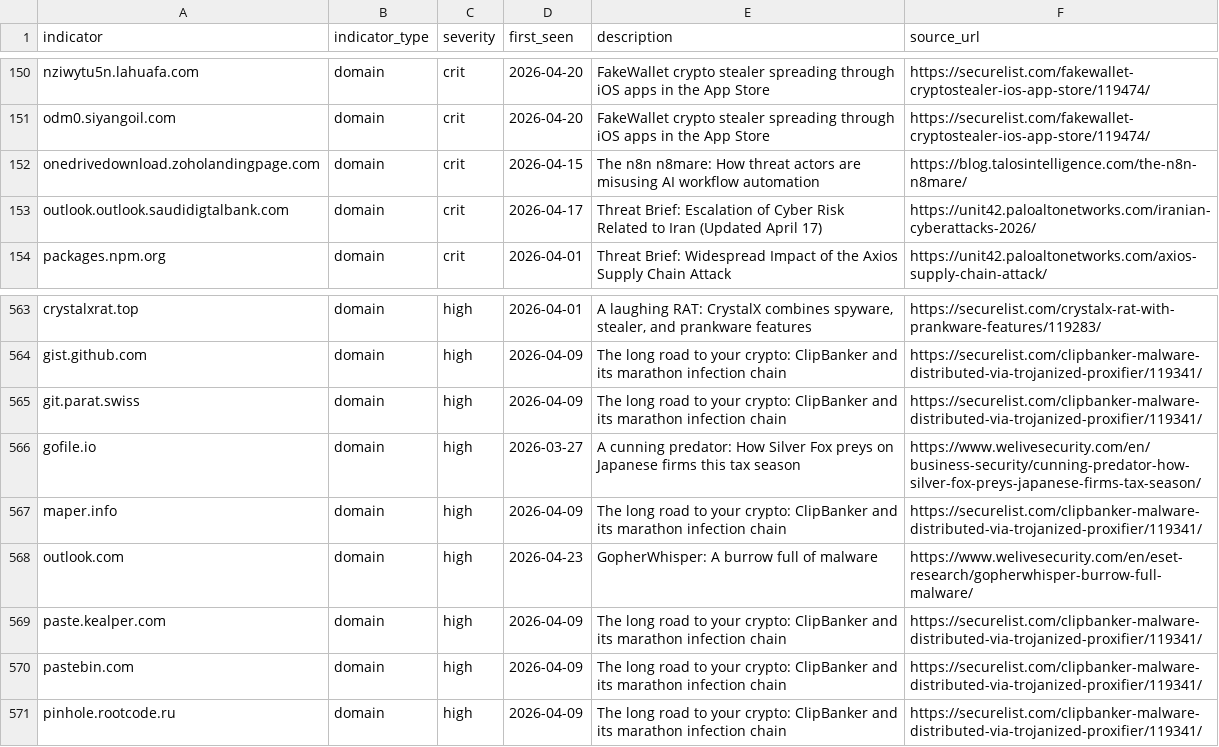
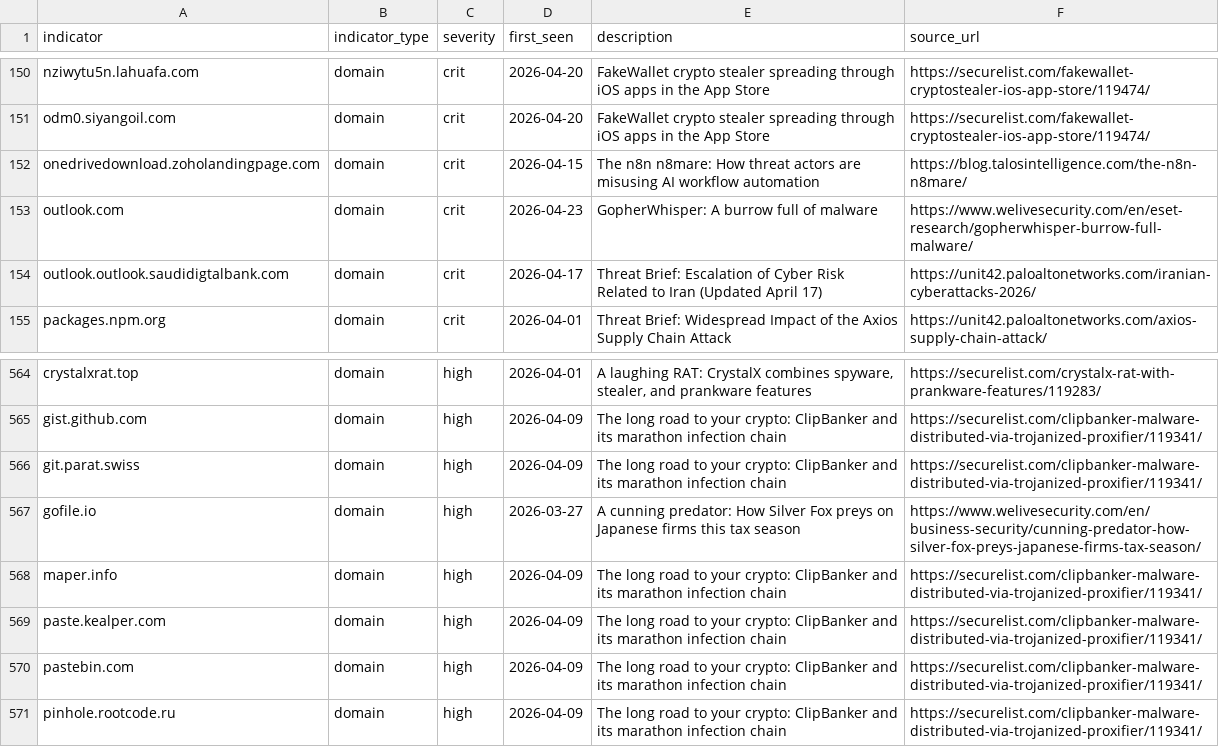
Before and after one commit to Virtualhaggis/usecaseintel, a CSV file: intel/splunk_lookup_iocs.csv, drawn as a sheet; only a part is shown, gaps mark what is left out.

```diff
--- a/intel/splunk_lookup_iocs.csv
+++ b/intel/splunk_lookup_iocs.csv
@@ -152,2 +152,3 @@ odm0.siyangoil.com,domain,crit,2026-04-20,FakeWallet crypto stealer spreading th
 onedrivedownload.zoholandingpage.com,domain,crit,2026-04-15,The n8n n8mare: How threat actors are misusing AI workflow automation,https://blog.talosintelligence.com/the-n8n-n8mare/
+outlook.com,domain,crit,2026-04-23,GopherWhisper: A burrow full of malware,https://www.welivesecurity.com/en/eset-research/gopherwhisper-burrow-full-malware/
 outlook.outlook.saudidigtalbank.com,domain,crit,2026-04-17,Threat Brief: Escalation of Cyber Risk Related to Iran (Updated April 17),https://unit42.paloaltonetworks.com/iranian-cyberattacks-2026/
@@ -567,3 +568,2 @@ gofile.io,domain,high,2026-03-27,A cunning predator: How Silver Fox preys on Jap
 maper.info,domain,high,2026-04-09,The long road to your crypto: ClipBanker and its marathon infection chain,https://securelist.com/clipbanker-malware-distributed-via-trojanized-proxifier/119341/
-outlook.com,domain,high,2026-04-23,GopherWhisper: A burrow full of malware,https://www.welivesecurity.com/en/eset-research/gopherwhisper-burrow-full-malware/
 paste.kealper.com,domain,high,2026-04-09,The long road to your crypto: ClipBanker and its marathon infection chain,https://securelist.com/clipbanker-malware-distributed-via-trojanized-proxifier/119341/
```
Also changed, not shown: intel/iocs.csv, 31 other files.
